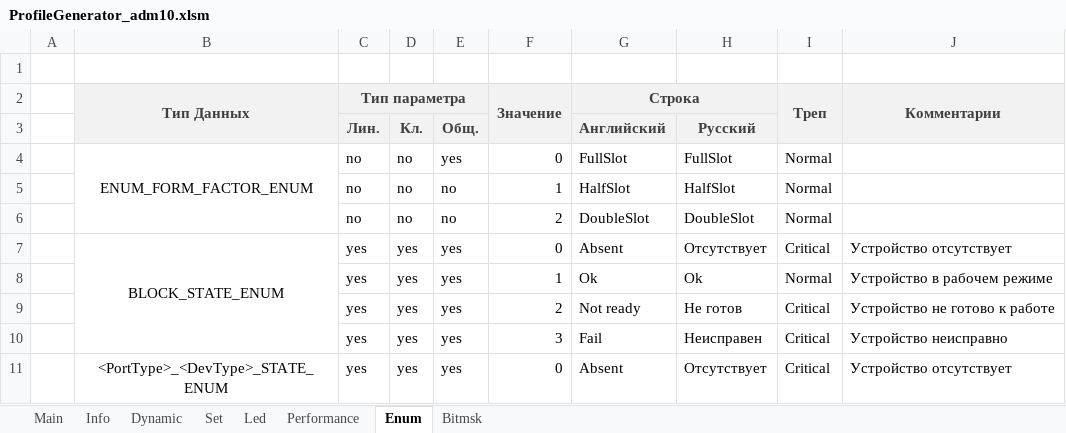
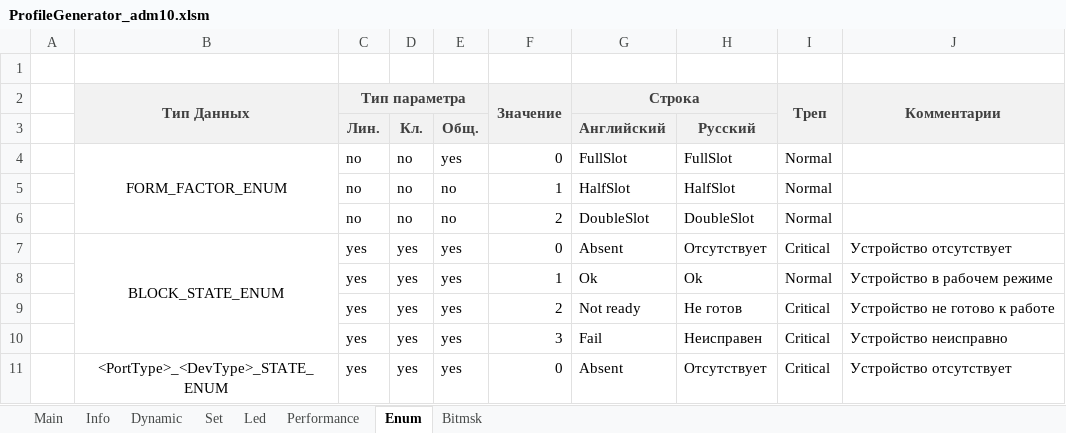
Before and after one commit to dmgzv/adm10_mcu_app, an Excel workbook: Sources/ProfileADM10/ProfileGenerator_adm10.xlsm, sheet Enum, drawn as a sheet; only a part is shown; values as stored, in another font and other column widths than the file's, no borders; charts and pictures and conditional formats not drawn; the diff names each change by its address in the sheet, - before the commit and + after, or states it on an @@ line.

Commit message:
Fix FormFactor enums

```diff
--- a/Sources/ProfileADM10/ProfileGenerator_adm10.xlsm (sheet Enum)
+++ b/Sources/ProfileADM10/ProfileGenerator_adm10.xlsm (sheet Enum)
-B4 (Тип Данных): ENUM_FORM_FACTOR_ENUM
+B4 (Тип Данных): FORM_FACTOR_ENUM
```
Also changed, not shown: 6 other files.
